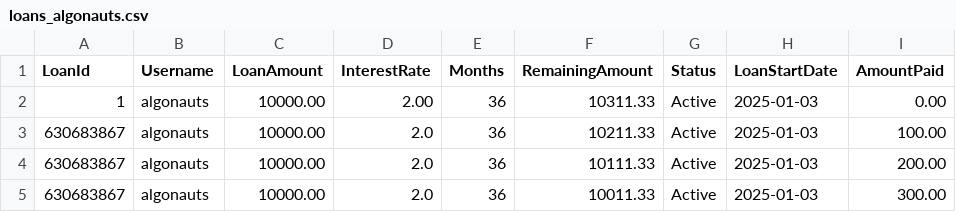
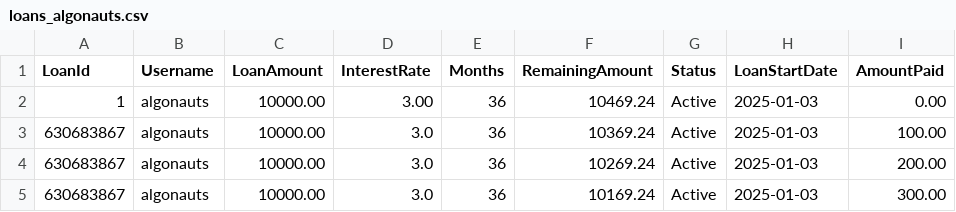
Before and after one commit to Marcuswong0327/codemaker, a CSV file: loans_algonauts.csv, drawn as a sheet.

Commit message:
update of loan reminder

```diff
--- a/loans_algonauts.csv
+++ b/loans_algonauts.csv
@@ -1,5 +1,5 @@
 LoanId,Username,LoanAmount,InterestRate,Months,RemainingAmount,Status,LoanStartDate,AmountPaid
-1,algonauts,10000.00,2.00,36,10311.33,Active,2025-01-03,0.00
-630683867,algonauts,10000.00,2.0,36,10211.33,Active,2025-01-03,100.00
-630683867,algonauts,10000.00,2.0,36,10111.33,Active,2025-01-03,200.00
-630683867,algonauts,10000.00,2.0,36,10011.33,Active,2025-01-03,300.00
+1,algonauts,10000.00,3.00,36,10469.24,Active,2025-01-03,0.00
+630683867,algonauts,10000.00,3.0,36,10369.24,Active,2025-01-03,100.00
+630683867,algonauts,10000.00,3.0,36,10269.24,Active,2025-01-03,200.00
+630683867,algonauts,10000.00,3.0,36,10169.24,Active,2025-01-03,300.00
```
Also changed, not shown: 1 other file.
